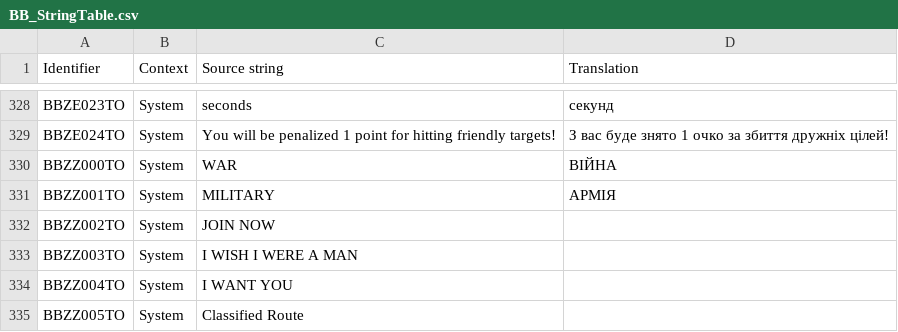
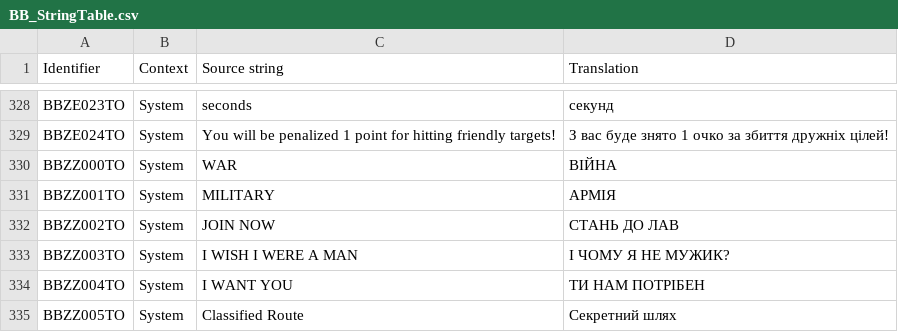
Before and after one commit to UHN5Y2hvbmF1dHMyVUE/UHN5Y2hvbmF1dHMyVUE-, a CSV file: Ukrainian/BB_StringTable.csv, drawn as a sheet; only a part is shown, gaps mark what is left out.

Commit message:
New translations bb_stringtable.csv (Ukrainian)
[ci skip]

```diff
--- a/Ukrainian/BB_StringTable.csv
+++ b/Ukrainian/BB_StringTable.csv
@@ -331,5 +331,5 @@
 "BBZZ001TO","System","MILITARY","АРМІЯ"
-"BBZZ002TO","System","JOIN NOW",""
-"BBZZ003TO","System","I WISH I WERE A MAN",""
-"BBZZ004TO","System","I WANT YOU",""
-"BBZZ005TO","System","Classified Route",""
+"BBZZ002TO","System","JOIN NOW","СТАНЬ ДО ЛАВ"
+"BBZZ003TO","System","I WISH I WERE A MAN","І ЧОМУ Я НЕ МУЖИК?"
+"BBZZ004TO","System","I WANT YOU","ТИ НАМ ПОТРІБЕН"
+"BBZZ005TO","System","Classified Route","Секретний шлях"
```
